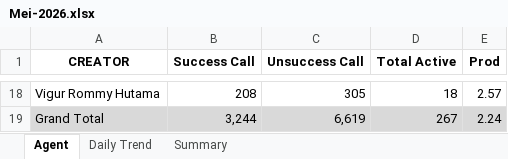
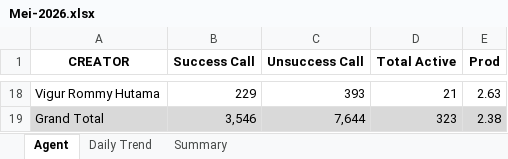
Before and after one commit to AlvyFahmy/Agent_Retention, an Excel workbook: Mei-2026.xlsx, sheet Agent, drawn as a sheet; only a part is shown, gaps mark what is left out; values as stored, in another font and other column widths than the file's, no borders; conditional formats not drawn; the diff covers the shown part only; the diff names each change by its address in the sheet, - before the commit and + after, or states it on an @@ line.

Commit message:
Add files via upload

```diff
--- a/Mei-2026.xlsx (sheet Agent)
+++ b/Mei-2026.xlsx (sheet Agent)
-B18 (Success Call): 208
+B18 (Success Call): 229
-C18 (Unsuccess Call): 305
+C18 (Unsuccess Call): 393
-D18 (Total Active): 18
+D18 (Total Active): 21
-E18 (Prod): 2.57
+E18 (Prod): 2.63
-B19 (Success Call): 3,244
+B19 (Success Call): 3,546
-C19 (Unsuccess Call): 6,619
+C19 (Unsuccess Call): 7,644
-D19 (Total Active): 267
+D19 (Total Active): 323
-E19 (Prod): 2.24
+E19 (Prod): 2.38
```
Also changed, not shown: 61 edited cells elsewhere in this sheet, sheet Daily Trend, sheet Summary.
